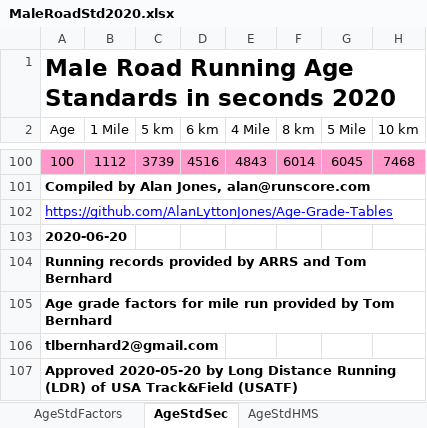
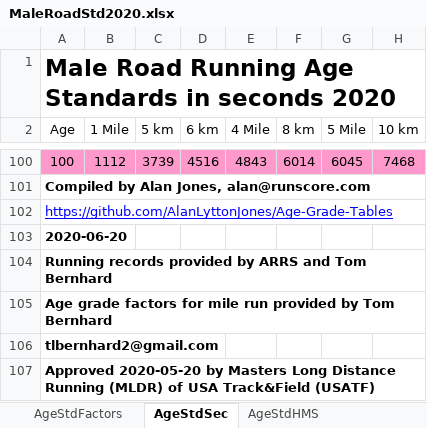
Before and after one commit to AlanLyttonJones/Age-Grade-Tables, an Excel workbook: MaleRoadStd2020.xlsx, sheet AgeStdSec, drawn as a sheet; only a part is shown, gaps mark what is left out; values as stored, in another font and other column widths than the file's, no borders; the diff names each change by its address in the sheet, - before the commit and + after, or states it on an @@ line.

Commit message:
Male 2020 Age-Grade Road Running Standards

```diff
--- a/MaleRoadStd2020.xlsx (sheet AgeStdSec)
+++ b/MaleRoadStd2020.xlsx (sheet AgeStdSec)
-A107 (Age): …2020-05-20 by Long Distance Running (LDR) of USA…
+A107 (Age): …2020-05-20 by Masters Long Distance Running (MLDR) of USA…
```
Also changed, not shown: sheet AgeStdFactors, sheet AgeStdHMS, FemaleRoadStd2020.xlsx.
